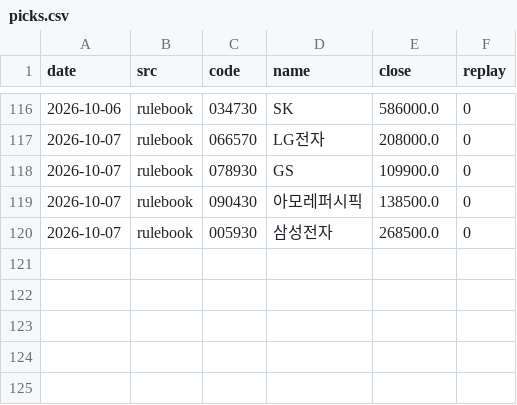
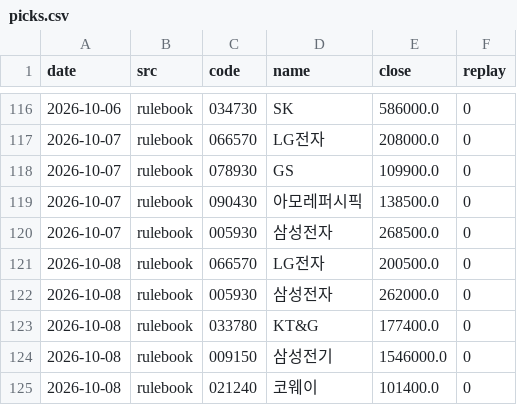
Before and after one commit to thd051130-crypto/-2easy-stock, a CSV file: paper/kr/picks.csv, drawn as a sheet; only a part is shown, gaps mark what is left out.

```diff
--- a/paper/kr/picks.csv
+++ b/paper/kr/picks.csv
@@ -120 +120,6 @@ date,src,code,name,close,replay
 2026-10-07,rulebook,005930,삼성전자,268500.0,0
+2026-10-08,rulebook,066570,LG전자,200500.0,0
+2026-10-08,rulebook,005930,삼성전자,262000.0,0
+2026-10-08,rulebook,033780,KT&G,177400.0,0
+2026-10-08,rulebook,009150,삼성전기,1546000.0,0
+2026-10-08,rulebook,021240,코웨이,101400.0,0
```
Also changed, not shown: 16 other files.
